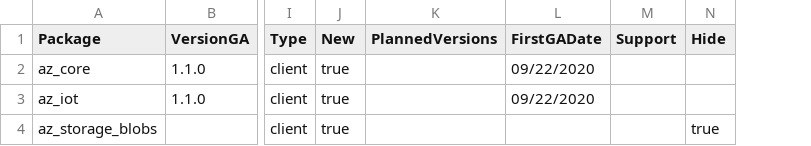
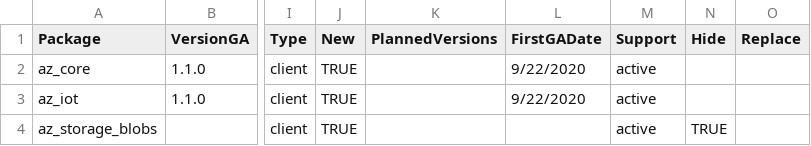
Before and after one commit to elraikhm/azure-sdk, a CSV file: _data/releases/latest/c-packages.csv, drawn as a sheet; only a part is shown, gaps mark what is left out; the diff names each change by its address in the sheet, - before the commit and + after, or states it on an @@ line.

```diff
--- a/_data/releases/latest/c-packages.csv
+++ b/_data/releases/latest/c-packages.csv
+column O (Replace), empty
-J2:J4 (New): true
+J2:J4 (New): TRUE
-L2:L3 (FirstGADate): 09/22/2020
+L2:L3 (FirstGADate): 9/22/2020
-M2:M4 (Support): (empty)
+M2:M4 (Support): active
-N4 (Hide): true
+N4 (Hide): TRUE
```
Also changed, not shown: _data/releases/latest/android-packages.csv, _data/releases/latest/cpp-packages.csv, 6 other files.
